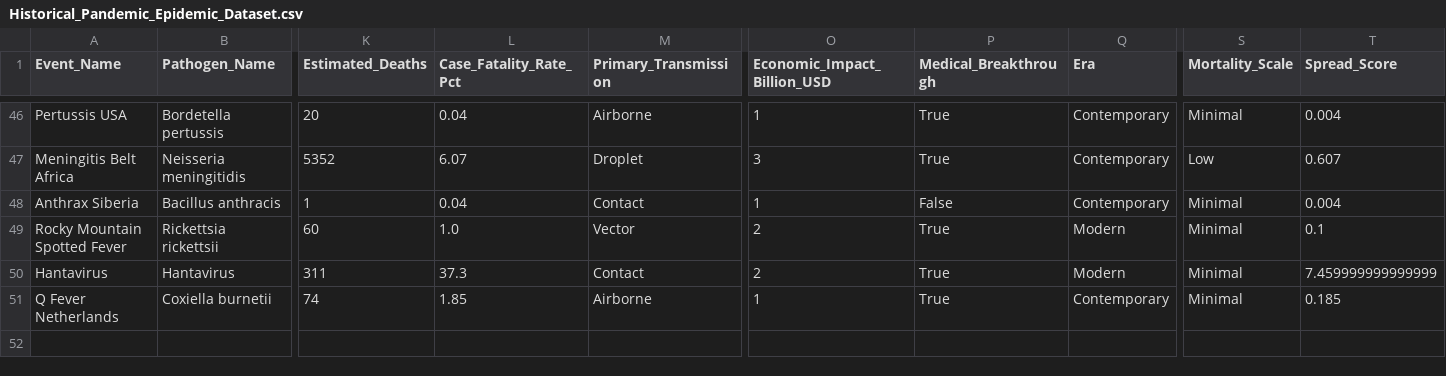
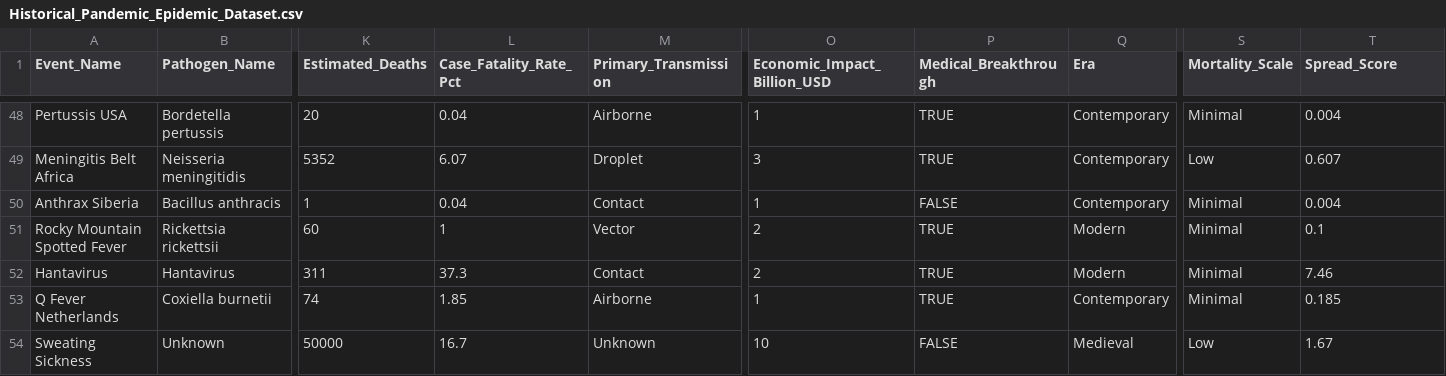
Before and after one commit to SalmaWaleed-dev/Historical-Pandemic-Epidemic-, a CSV file: Data/Historical_Pandemic_Epidemic_Dataset.csv, drawn as a sheet; only a part is shown, gaps mark what is left out; addresses are those after the commit; rows hold the shown columns only; the diff covers the shown part only; the diff names each change by its address in the sheet, - before the commit and + after, or states it on an @@ line.

```diff
--- a/Data/Historical_Pandemic_Epidemic_Dataset.csv
+++ b/Data/Historical_Pandemic_Epidemic_Dataset.csv
-P48:P49 (Medical_Breakthrough): True
+P48:P49 (Medical_Breakthrough): TRUE
-P50 (Medical_Breakthrough): False
+P50 (Medical_Breakthrough): FALSE
-L51 (Case_Fatality_Rate_Pct): 1.0
+L51 (Case_Fatality_Rate_Pct): 1
-P51:P53 (Medical_Breakthrough): True
+P51:P53 (Medical_Breakthrough): TRUE
-T52 (Spread_Score): 7.459999999999999
+T52 (Spread_Score): 7.46
+row 54: Sweating Sickness | Unknown | 50000 | 16.7 | Unknown | 10 | FALSE | Medieval | Low | 1.67
```
Also changed, not shown: 2 added rows and 87 edited cells elsewhere in this file.
